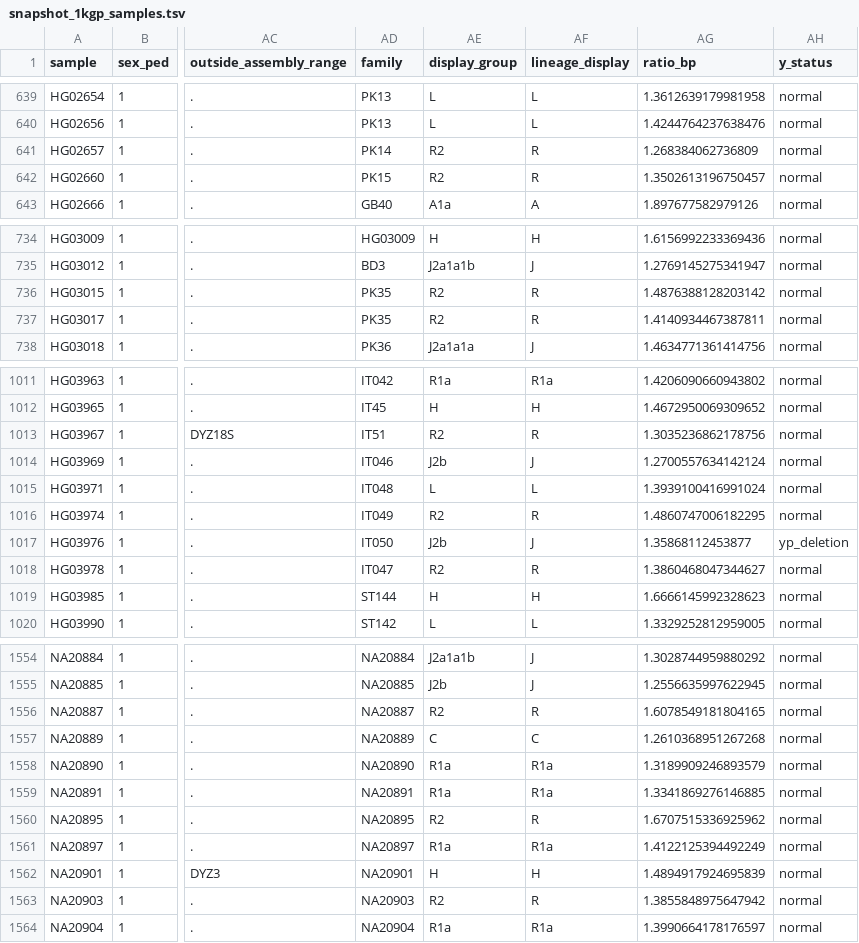
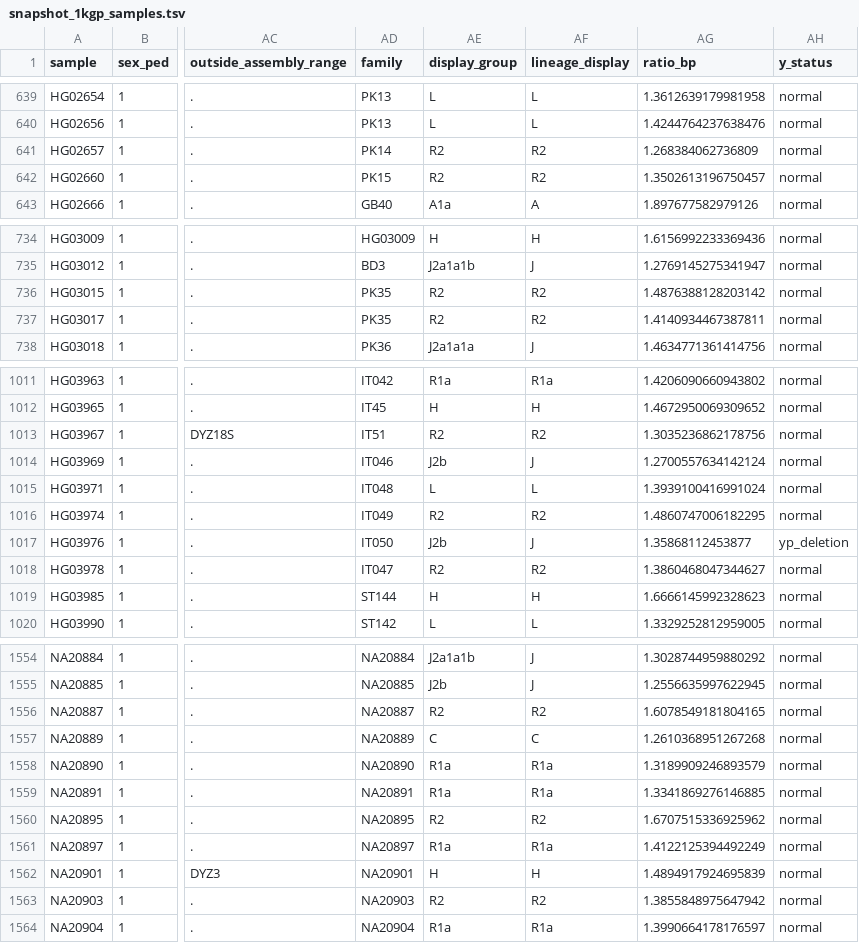
Before and after one commit to AndreaGuarracino/yruler-paper, a TSV file: results/figures/snapshot_1kgp_samples.tsv, drawn as a sheet; only a part is shown, gaps mark what is left out; the diff covers the shown part only; the diff names each change by its address in the sheet, - before the commit and + after, or states it on an @@ line.

```diff
--- a/results/figures/snapshot_1kgp_samples.tsv
+++ b/results/figures/snapshot_1kgp_samples.tsv
-AF641:AF642 (lineage_display): R
+AF641:AF642 (lineage_display): R2
-AF736:AF737 (lineage_display): R
+AF736:AF737 (lineage_display): R2
-AF1013 (lineage_display): R
+AF1013 (lineage_display): R2
-AF1016 (lineage_display): R
+AF1016 (lineage_display): R2
-AF1018 (lineage_display): R
+AF1018 (lineage_display): R2
-AF1556 (lineage_display): R
+AF1556 (lineage_display): R2
-AF1560 (lineage_display): R
+AF1560 (lineage_display): R2
-AF1563 (lineage_display): R
+AF1563 (lineage_display): R2
```
Also changed, not shown: 30 edited cells elsewhere in this file, 17 other files.
